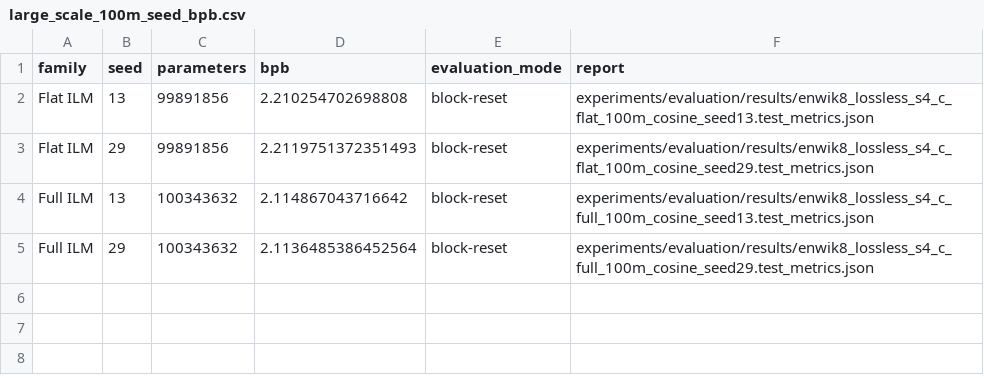
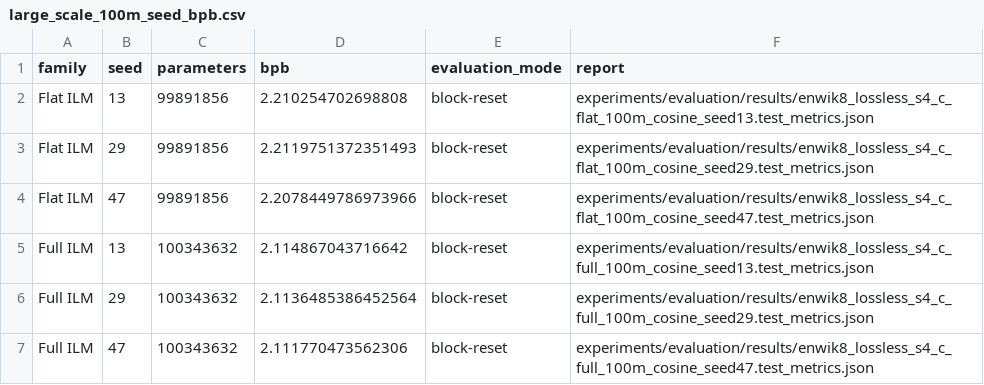
Before and after one commit to remytuyeras/ilm, a CSV file: papers/preprint/artifacts/large_scale_100m_seed_bpb.csv, drawn as a sheet; the diff names each change by its address in the sheet, - before the commit and + after, or states it on an @@ line.

Commit message:
Add seed 47 100M enwik8 results

```diff
--- a/papers/preprint/artifacts/large_scale_100m_seed_bpb.csv
+++ b/papers/preprint/artifacts/large_scale_100m_seed_bpb.csv
+row 4: Flat ILM | 47 | 99891856 | 2.2078449786973966 | block-reset | experiments/evaluation/results/enwik8_lossless_s4_c_flat_100m_cosine_seed47.test_metrics.json
+row 7: Full ILM | 47 | 100343632 | 2.111770473562306 | block-reset | experiments/evaluation/results/enwik8_lossless_s4_c_full_100m_cosine_seed47.test_metrics.json
```
Also changed, not shown: 19 other files.
